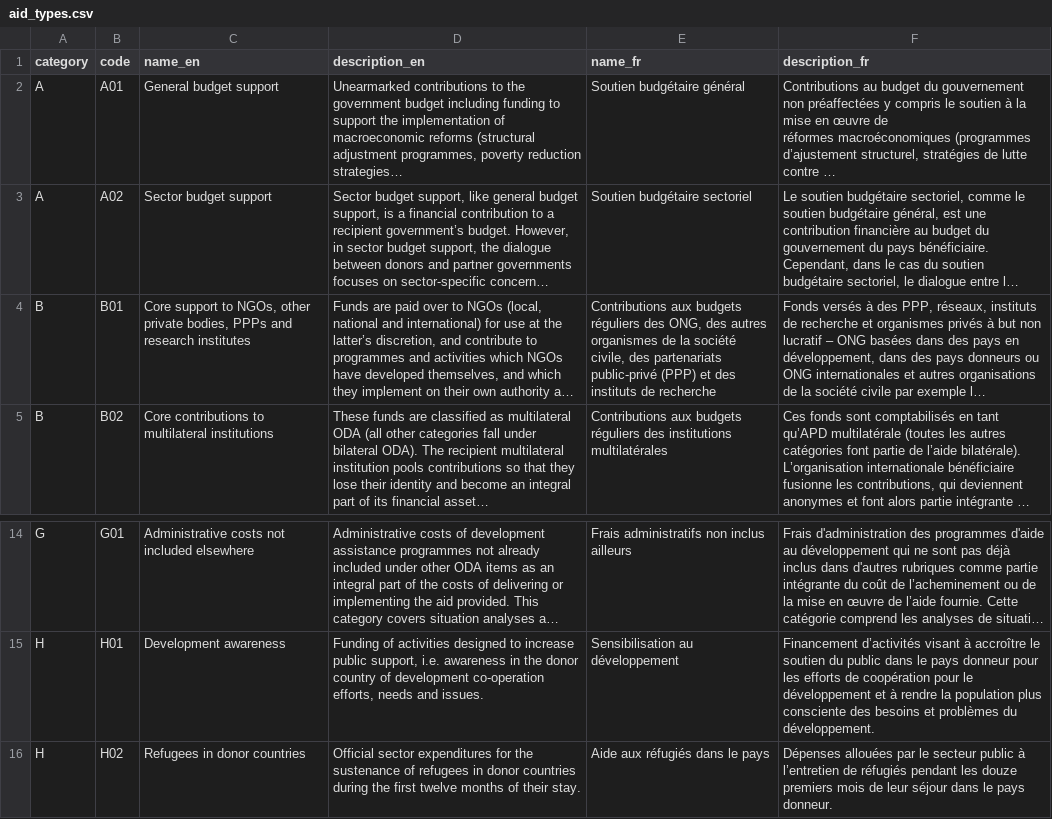
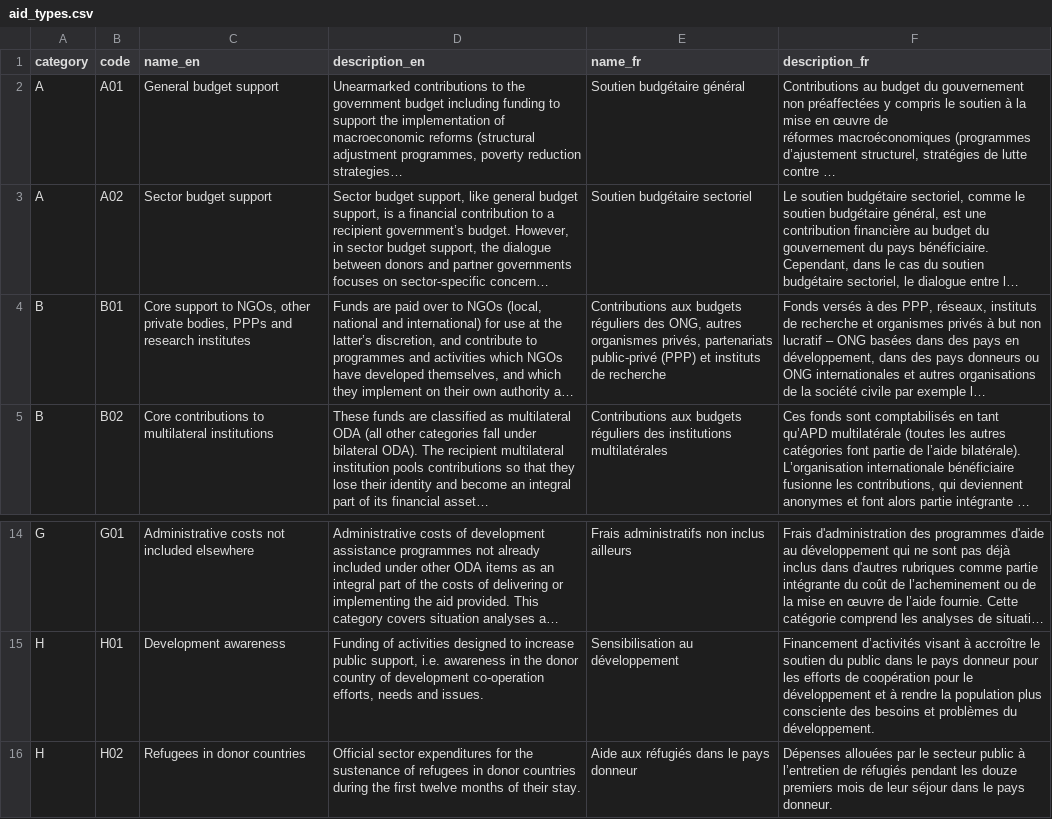
Before and after one commit to datasets/dac-and-crs-code-lists, a CSV file: data/aid_types.csv, drawn as a sheet; only a part is shown, gaps mark what is left out; long unchanged cells end in …; the diff names each change by its address in the sheet, - before the commit and + after, or states it on an @@ line.

Commit message:
Minor changes to FR aid type definitions
Part of the June 2018 update

```diff
--- a/data/aid_types.csv
+++ b/data/aid_types.csv
-E4 (name_fr): …des ONG, des autres organismes de la société civile, des partenariats public-privé (PPP) et des instituts de…
+E4 (name_fr): …des ONG, autres organismes privés, partenariats public-privé (PPP) et instituts de…
-E16 (name_fr): Aide aux réfugiés dans le pays
+E16 (name_fr): Aide aux réfugiés dans le pays donneur
```
